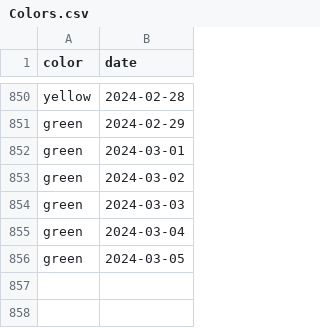
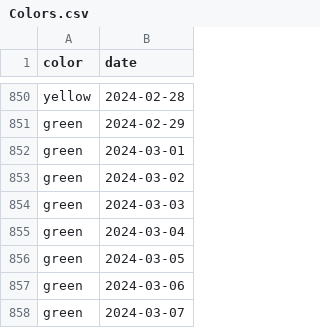
Before and after one commit to shibaji7/SD_RT_SWF_Monitoring, a CSV file: assets/data/Colors.csv, drawn as a sheet; only a part is shown, gaps mark what is left out.

```diff
--- a/assets/data/Colors.csv
+++ b/assets/data/Colors.csv
@@ -856 +856,3 @@ green,2024-03-04
 green,2024-03-05
+green,2024-03-06
+green,2024-03-07
```
Also changed, not shown: assets/data/FL.csv, 13 other files.
